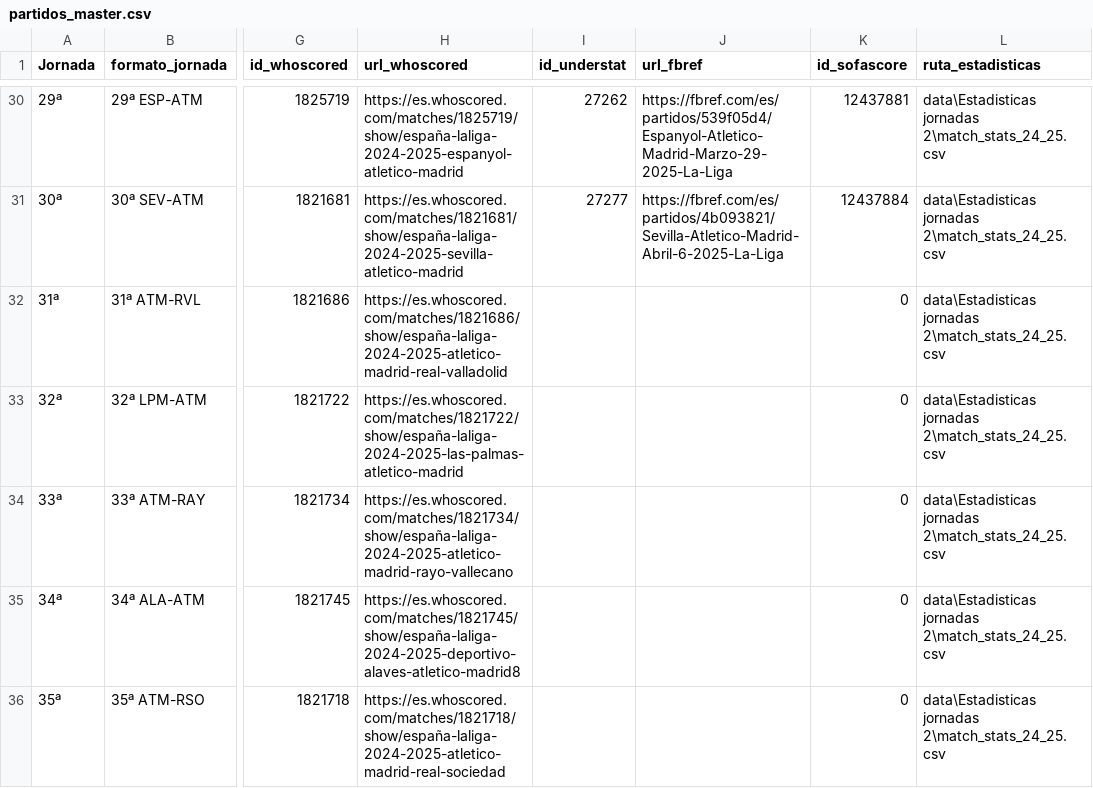
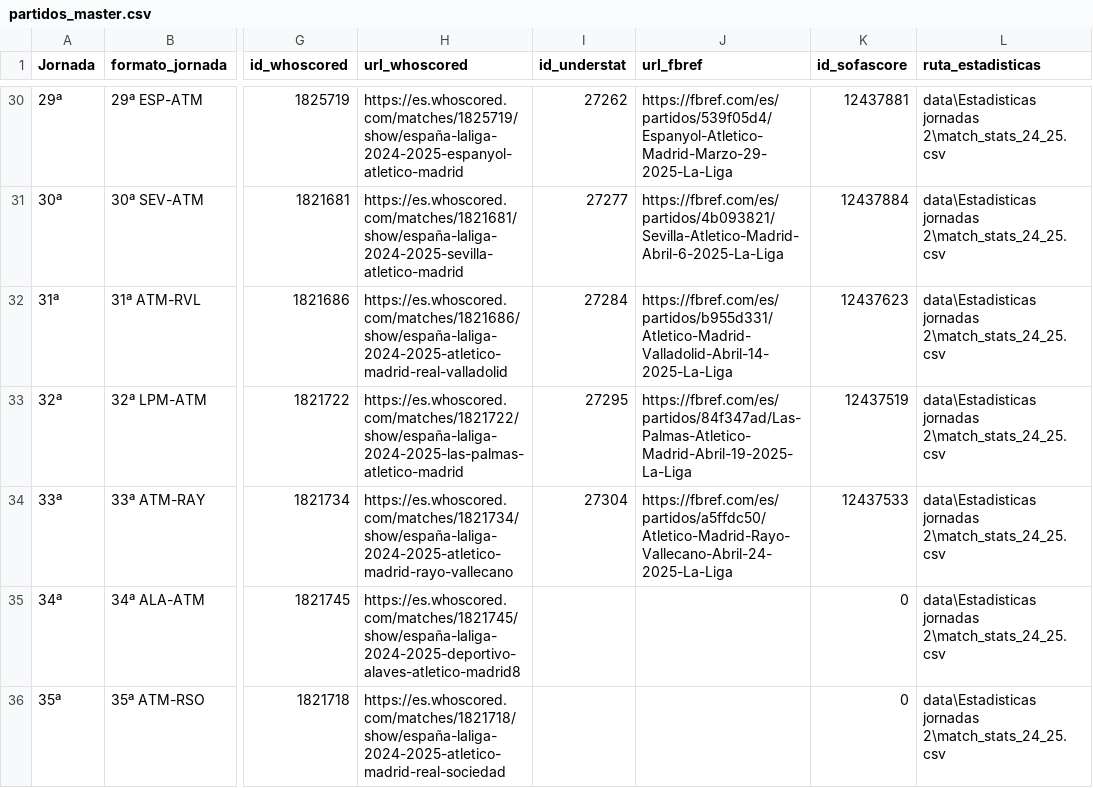
Before and after one commit to ramon20panes/machine_learning, a CSV file: data/stats_jornadas/partidos_master.csv, drawn as a sheet; only a part is shown, gaps mark what is left out; the diff names each change by its address in the sheet, - before the commit and + after, or states it on an @@ line.

```diff
--- a/data/stats_jornadas/partidos_master.csv
+++ b/data/stats_jornadas/partidos_master.csv
-I32 (id_understat): (empty)
+I32 (id_understat): 27284
-J32 (url_fbref): (empty)
+J32 (url_fbref): https://fbref.com/es/partidos/b955d331/Atletico-Madrid-Valladolid-Abril-14-2025-La-Liga
-K32 (id_sofascore): 0
+K32 (id_sofascore): 12437623
-I33 (id_understat): (empty)
+I33 (id_understat): 27295
-J33 (url_fbref): (empty)
+J33 (url_fbref): https://fbref.com/es/partidos/84f347ad/Las-Palmas-Atletico-Madrid-Abril-19-2025-La-Liga
-K33 (id_sofascore): 0
+K33 (id_sofascore): 12437519
-I34 (id_understat): (empty)
+I34 (id_understat): 27304
-J34 (url_fbref): (empty)
+J34 (url_fbref): https://fbref.com/es/partidos/a5ffdc50/Atletico-Madrid-Rayo-Vallecano-Abril-24-2025-La-Liga
-K34 (id_sofascore): 0
+K34 (id_sofascore): 12437533
```
Also changed, not shown: data/master/equipos_laliga_master.csv, data/stats_jornadas/master_liga_vert_atlemed.csv, 8 other files.
